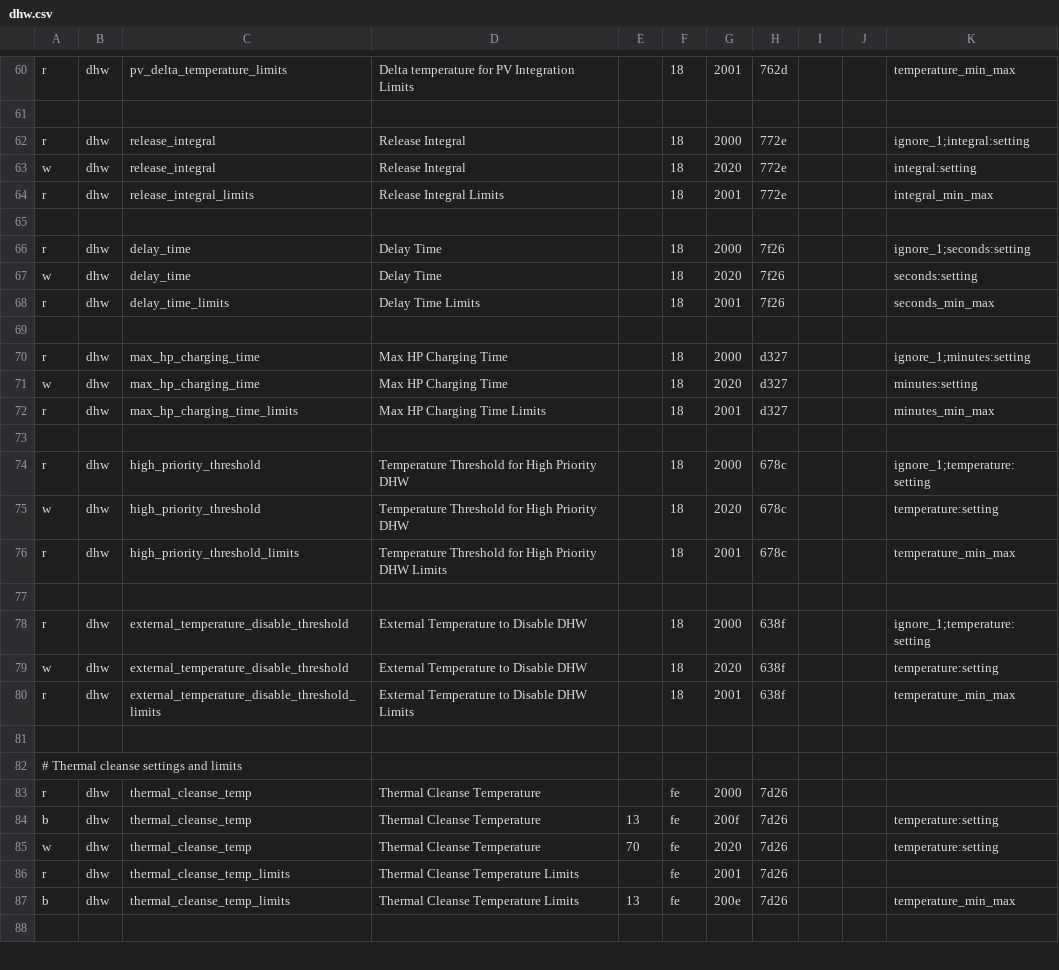
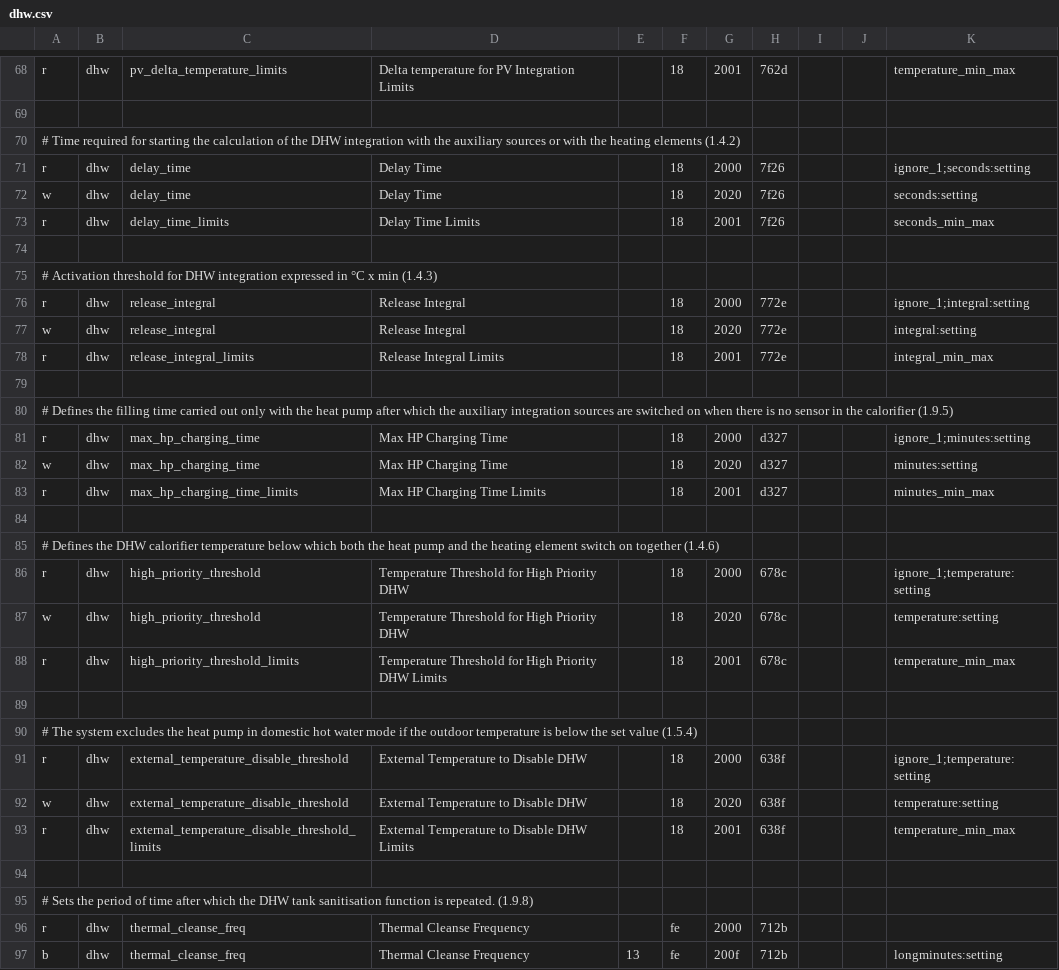
Before and after one commit to claytonn73/ariston-nimbus-ebusd, a CSV file: dhw.csv, drawn as a sheet; only a part is shown, gaps mark what is left out; the shorter side is filled out with more unchanged rows; the diff covers the shown part only.

```diff
--- a/dhw.csv
+++ b/dhw.csv
@@ -61,2 +69,8 @@ r,dhw,pv_delta_temperature_limits,Delta temperature for PV Integration Limits,,1
 
+# Time required for starting the calculation of the DHW integration with the auxiliary sources or with the heating elements (1.4.2)
+r,dhw,delay_time,Delay Time,,18,2000,7f26,,,ignore_1;seconds:setting
+w,dhw,delay_time,Delay Time,,18,2020,7f26,,,seconds:setting
+r,dhw,delay_time_limits,Delay Time Limits,,18,2001,7f26,,,seconds_min_max
+
+# Activation threshold for DHW integration expressed in °C x min (1.4.3)
 r,dhw,release_integral,Release Integral,,18,2000,772e,,,ignore_1;integral:setting
@@ -65,6 +79,3 @@ r,dhw,release_integral_limits,Release Integral Limits,,18,2001,772e,,,integral_m
 
-r,dhw,delay_time,Delay Time,,18,2000,7f26,,,ignore_1;seconds:setting
-w,dhw,delay_time,Delay Time,,18,2020,7f26,,,seconds:setting
-r,dhw,delay_time_limits,Delay Time Limits,,18,2001,7f26,,,seconds_min_max
-
+# Defines the filling time carried out only with the heat pump after which the auxiliary integration sources are switched on when there is no sensor in the calorifier (1.9.5)
 r,dhw,max_hp_charging_time,Max HP Charging Time,,18,2000,d327,,,ignore_1;minutes:setting
@@ -73,2 +84,3 @@ r,dhw,max_hp_charging_time_limits,Max HP Charging Time Limits,,18,2001,d327,,,mi
 
+# Defines the DHW calorifier temperature below which both the heat pump and the heating element switch on together (1.4.6)
 r,dhw,high_priority_threshold,Temperature Threshold for High Priority DHW,,18,2000,678c,,,ignore_1;temperature:setting
@@ -77,2 +89,3 @@ r,dhw,high_priority_threshold_limits,Temperature Threshold for High Priority DHW
 
+# The system excludes the heat pump in domestic hot water mode if the outdoor temperature is below the set value (1.5.4)
 r,dhw,external_temperature_disable_threshold,External Temperature to Disable DHW,,18,2000,638f,,,ignore_1;temperature:setting
@@ -81,2 +94,4 @@ r,dhw,external_temperature_disable_threshold_limits,External Temperature to Disa
 
-# Thermal cleanse settings and limits
+# Sets the period of time after which the DHW tank sanitisation function is repeated. (1.9.8)
+r,dhw,thermal_cleanse_freq,Thermal Cleanse Frequency,,fe,2000,712b
+b,dhw,thermal_cleanse_freq,Thermal Cleanse Frequency,13,fe,200f,712b,,,longminutes:setting
```
Also changed, not shown: 13 added rows, 1 removed row, 15 moved rows and 4 edited cells elsewhere in this file.
